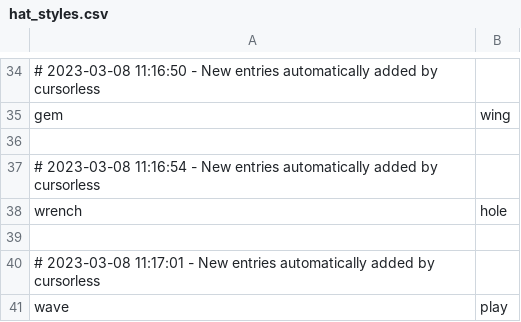
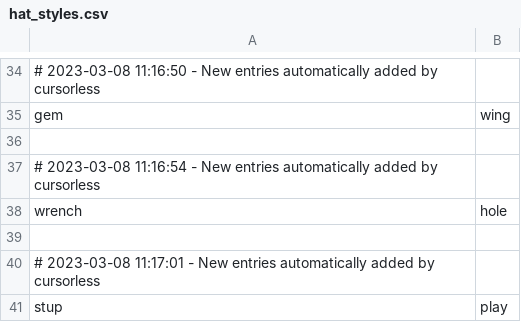
Before and after one commit to MartinRykfors/knausj_talon, a CSV file: cursorless-settings/hat_styles.csv, drawn as a sheet; only a part is shown, gaps mark what is left out.

Commit message:
Use `stupa` hat

```diff
--- a/cursorless-settings/hat_styles.csv
+++ b/cursorless-settings/hat_styles.csv
@@ -40,2 +40,2 @@ wrench, hole
 # 2023-03-08 11:17:01 - New entries automatically added by cursorless
-wave, play
+stup, play
```
